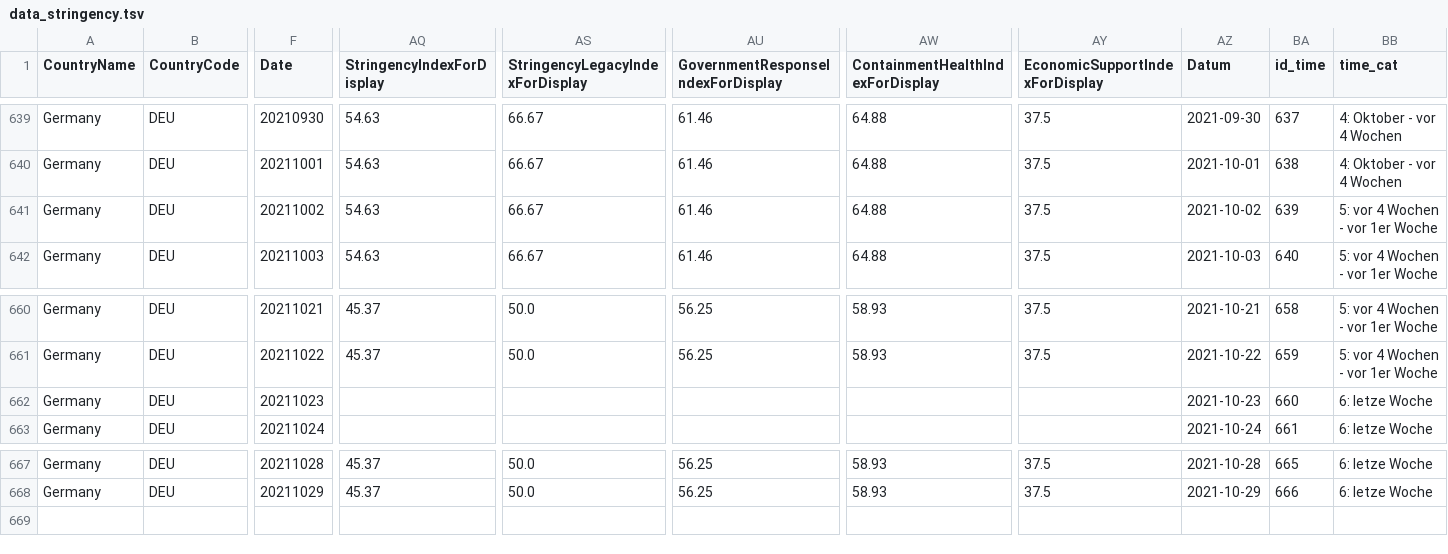
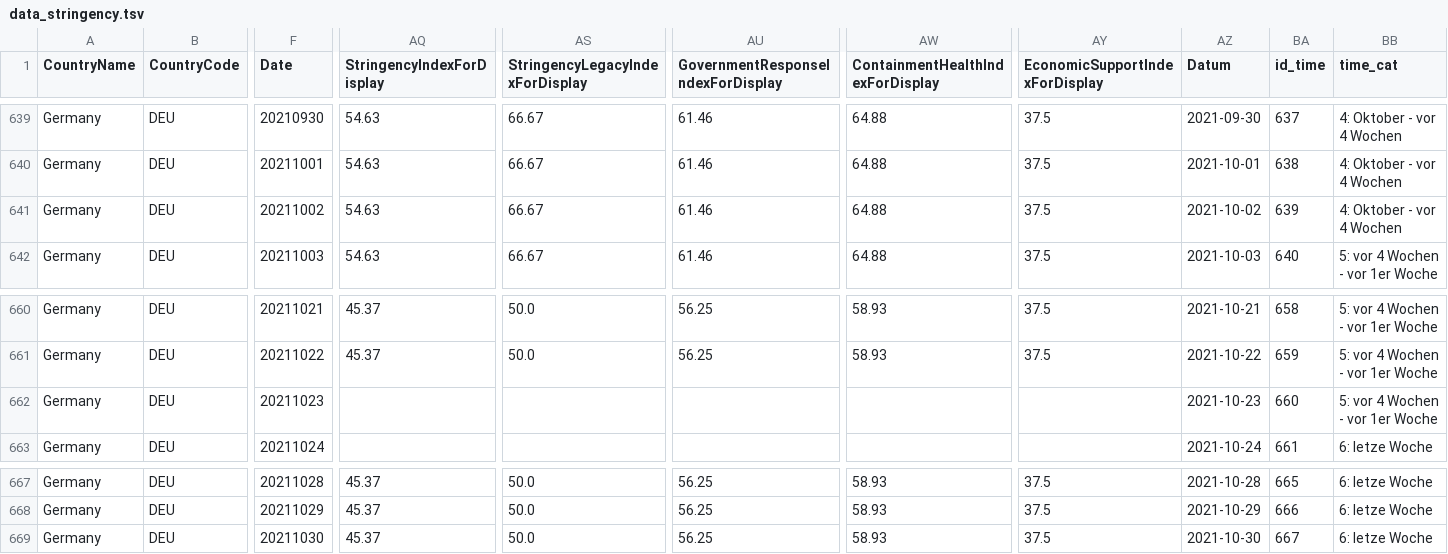
Before and after one commit to v4lue4dded/covid-19_germany, a TSV file: data_stringency.tsv, drawn as a sheet; only a part is shown, gaps mark what is left out; rows hold the shown columns only; the diff names each change by its address in the sheet, - before the commit and + after, or states it on an @@ line.

Commit message:
date update: 2021-10-31 04:31:56

```diff
--- a/data_stringency.tsv
+++ b/data_stringency.tsv
-BB641 (time_cat): 5: vor 4 Wochen - vor 1er Woche
+BB641 (time_cat): 4: Oktober - vor 4 Wochen
-BB662 (time_cat): 6: letze Woche
+BB662 (time_cat): 5: vor 4 Wochen - vor 1er Woche
+row 669: Germany | DEU | 20211030 | 45.37 | 50.0 | 56.25 | 58.93 | 37.5 | 2021-10-30 | 667 | 6: letze Woche
```
Also changed, not shown: data_mobility.tsv, data_time.tsv, 3 other files.
